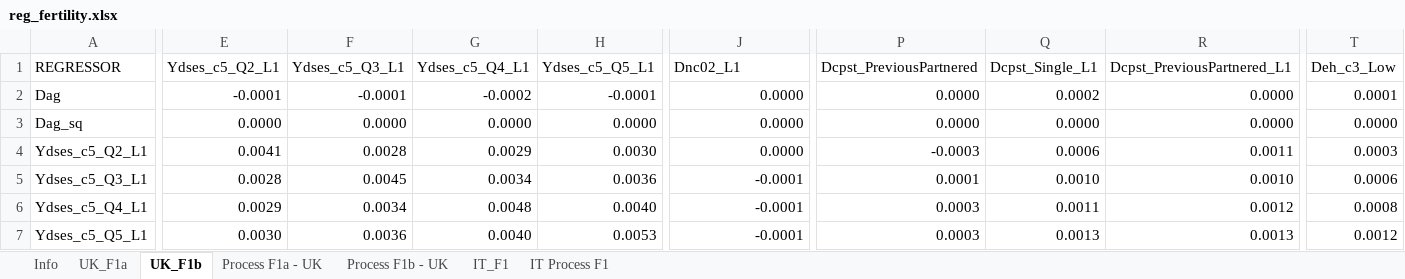
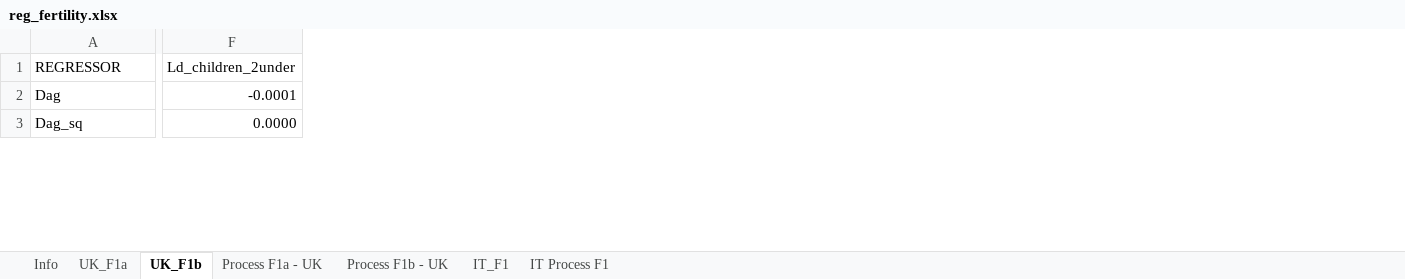
Before and after one commit to centreformicrosimulation/SimPaths, an Excel workbook: input/reg_fertility.xlsx, sheet UK_F1b, drawn as a sheet; only a part is shown, gaps mark what is left out; values as stored, in another font and other column widths than the file's, no borders; removed rows and columns are numbered as before the commit, all else as after; rows hold the shown columns only; the diff covers the shown part only; the diff names each change by its address in the sheet, - before the commit and + after, or states it on an @@ line.

```diff
--- a/input/reg_fertility.xlsx (sheet UK_F1b)
+++ b/input/reg_fertility.xlsx (sheet UK_F1b)
-column E (Ydses_c5_Q2_L1), rows 2-3: -0.0001 | 0.0000
-column F (Ydses_c5_Q3_L1), rows 2-3: -0.0001 | 0.0000
-column G (Ydses_c5_Q4_L1), rows 2-3: -0.0002 | 0.0000
-column H (Ydses_c5_Q5_L1), rows 2-3: -0.0001 | 0.0000
-column P (Dcpst_PreviousPartnered), rows 2-3: 0.0000 | 0.0000
-column Q (Dcpst_Single_L1), rows 2-3: 0.0002 | 0.0000
-column R (Dcpst_PreviousPartnered_L1), rows 2-3: 0.0000 | 0.0000
-column T (Deh_c3_Low), rows 2-3: 0.0001 | 0.0000
-F1: Dnc02_L1
+F1: Ld_children_2under
-F2 (Ld_children_2under): 0.0000
+F2 (Ld_children_2under): -0.0001
-row 4: Ydses_c5_Q2_L1 | 0.0041 | 0.0028 | 0.0029 | 0.0030 | 0.0000 | -0.0003 | 0.0006 | 0.0011 | 0.0003
-row 5: Ydses_c5_Q3_L1 | 0.0028 | 0.0045 | 0.0034 | 0.0036 | -0.0001 | 0.0001 | 0.0010 | 0.0010 | 0.0006
-row 6: Ydses_c5_Q4_L1 | 0.0029 | 0.0034 | 0.0048 | 0.0040 | -0.0001 | 0.0003 | 0.0011 | 0.0012 | 0.0008
-row 7: Ydses_c5_Q5_L1 | 0.0030 | 0.0036 | 0.0040 | 0.0053 | -0.0001 | 0.0003 | 0.0013 | 0.0013 | 0.0012
```
Also changed, not shown: 1 added row, 5 removed rows and 432 edited cells elsewhere in this sheet, sheet UK_F1a, sheet Process F1b - UK, sheet Process F1a - UK, 4 other files.
